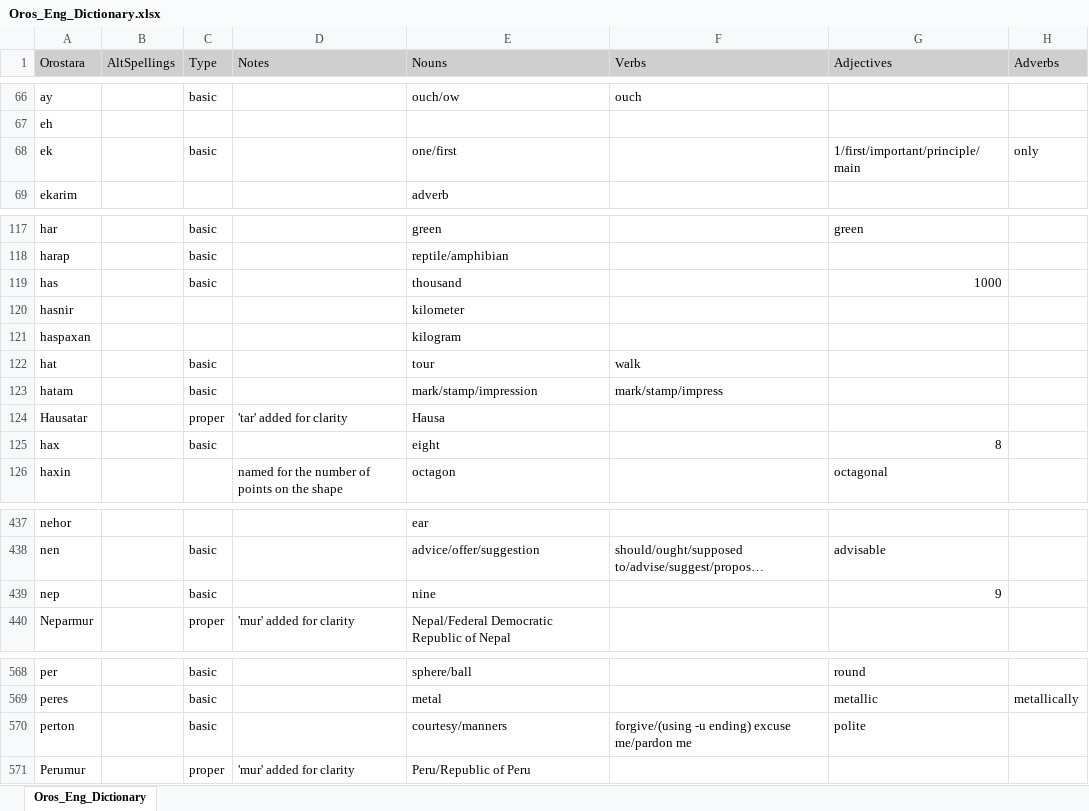
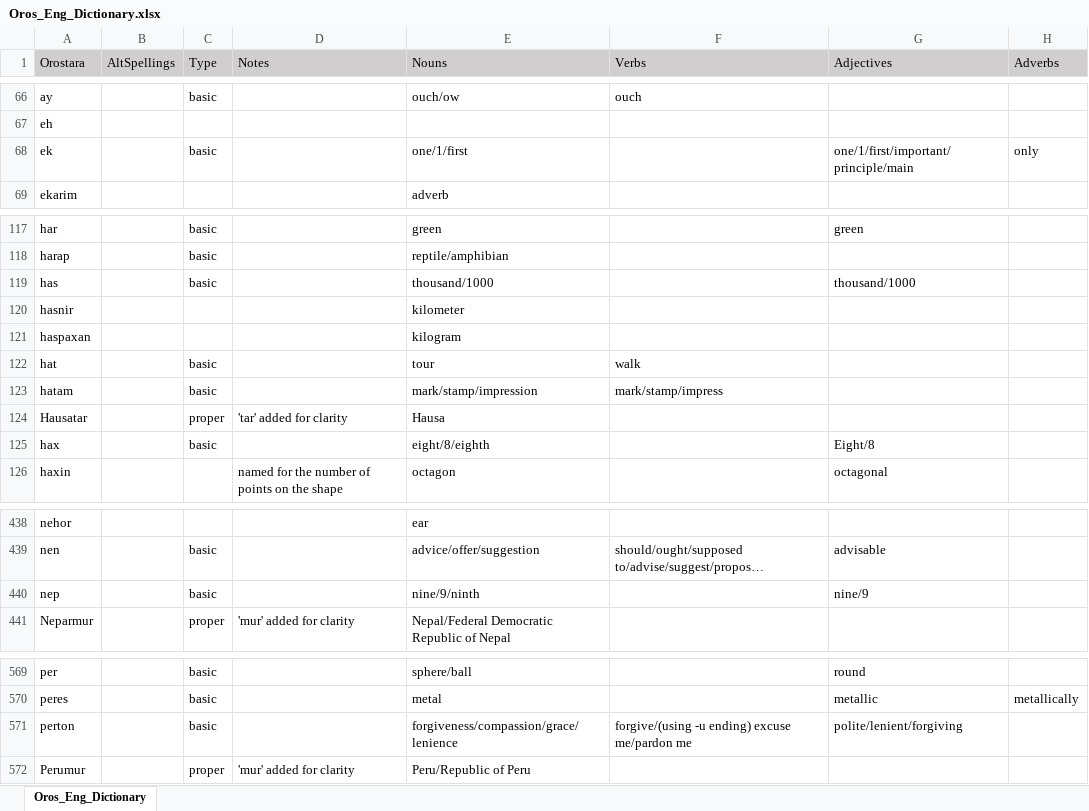
Before and after one commit to orostara/Orostara-Dictionary, an Excel workbook: files/Oros_Eng_Dictionary.xlsx, sheet Oros_Eng_Dictionary, drawn as a sheet; only a part is shown, gaps mark what is left out; long unchanged cells end in …; values as stored, in another font and other column widths than the file's, no borders; table styles not drawn; addresses are those after the commit; the diff covers the shown part only; the diff names each change by its address in the sheet, - before the commit and + after, or states it on an @@ line.

```diff
--- a/files/Oros_Eng_Dictionary.xlsx (sheet Oros_Eng_Dictionary)
+++ b/files/Oros_Eng_Dictionary.xlsx (sheet Oros_Eng_Dictionary)
-E68 (Nouns): one/first
+E68 (Nouns): one/1/first
-G68 (Adjectives): 1/first/important/principle/main
+G68 (Adjectives): one/1/first/important/principle/main
-E119 (Nouns): thousand
+E119 (Nouns): thousand/1000
-G119 (Adjectives): 1000
+G119 (Adjectives): thousand/1000
-E125 (Nouns): eight
+E125 (Nouns): eight/8/eighth
-G125 (Adjectives): 8
+G125 (Adjectives): Eight/8
-E440 (Nouns): nine
+E440 (Nouns): nine/9/ninth
-G440 (Adjectives): 9
+G440 (Adjectives): nine/9
-E571 (Nouns): courtesy/manners
+E571 (Nouns): forgiveness/compassion/grace/lenience
-G571 (Adjectives): polite
+G571 (Adjectives): polite/lenient/forgiving
```
Also changed, not shown: 2 added rows and 26 edited cells elsewhere in this sheet, 4 other files.
